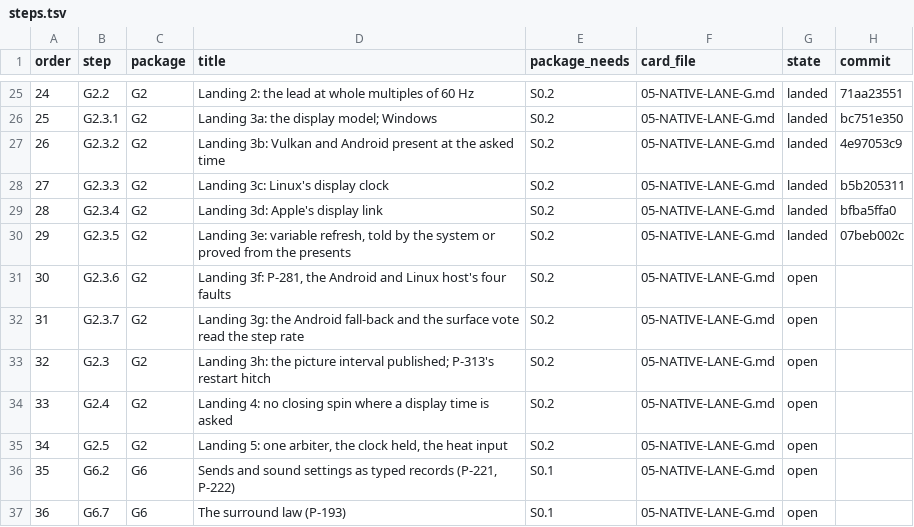
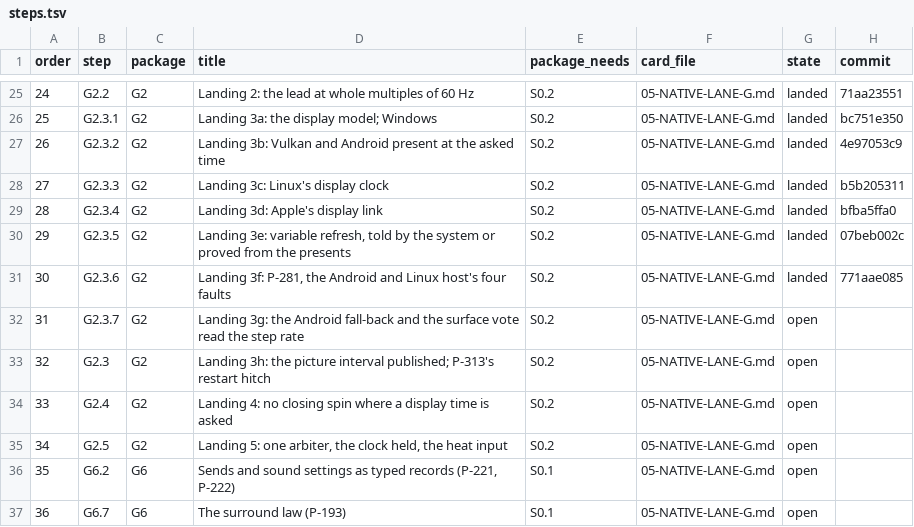
Before and after one commit to keepvaibin/nebula, a TSV file: docs/plan/native/steps.tsv, drawn as a sheet; only a part is shown, gaps mark what is left out.

Commit message:
Plan: step G2.3.6 landed
The step's code is 771aae085.

```diff
--- a/docs/plan/native/steps.tsv
+++ b/docs/plan/native/steps.tsv
@@ -30,3 +30,3 @@ order	step	package	title	package_needs	card_file	state	commit
 29	G2.3.5	G2	Landing 3e: variable refresh, told by the system or proved from the presents	S0.2	05-NATIVE-LANE-G.md	landed	07beb002c
-30	G2.3.6	G2	Landing 3f: P-281, the Android and Linux host's four faults	S0.2	05-NATIVE-LANE-G.md	open	
+30	G2.3.6	G2	Landing 3f: P-281, the Android and Linux host's four faults	S0.2	05-NATIVE-LANE-G.md	landed	771aae085
 31	G2.3.7	G2	Landing 3g: the Android fall-back and the surface vote read the step rate	S0.2	05-NATIVE-LANE-G.md	open	
```
